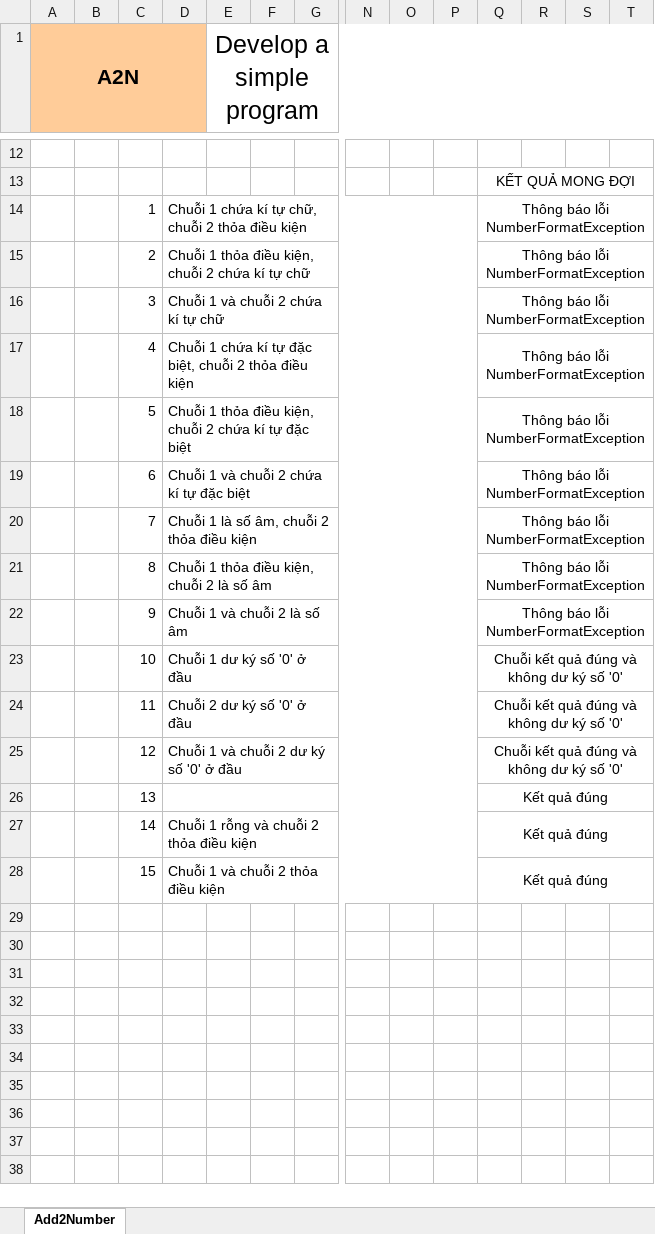
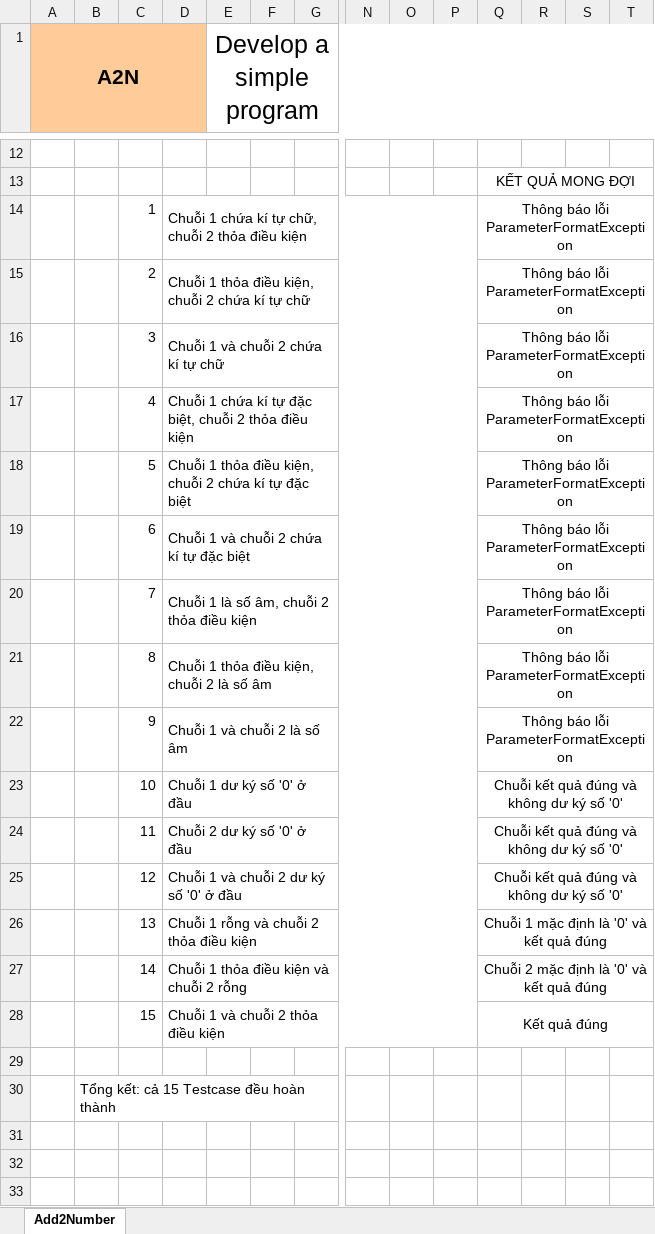
Before and after one commit to bachbonglong/MyBigNumber, an Excel workbook: BáoCáoChoKháchHàng.xlsx, sheet Add2Number, drawn as a sheet; only a part is shown, gaps mark what is left out; the shorter side is filled out with more unchanged rows; values as stored, in another font and other column widths than the file's, no borders; charts and pictures not drawn; rows hold the shown columns only; the diff names each change by its address in the sheet, - before the commit and + after, or states it on an @@ line.

Commit message:
Update BáoCáoChoKháchHàng.xlsx

```diff
--- a/BáoCáoChoKháchHàng.xlsx (sheet Add2Number)
+++ b/BáoCáoChoKháchHàng.xlsx (sheet Add2Number)
-Q14:Q22: Thông báo lỗi NumberFormatException
+Q14:Q22: Thông báo lỗi ParameterFormatException
-D26: (empty)
+D26: Chuỗi 1 rỗng và chuỗi 2 thỏa điều kiện
-Q26: Kết quả đúng
+Q26: Chuỗi 1 mặc định là '0' và kết quả đúng
-D27: Chuỗi 1 rỗng và chuỗi 2 thỏa điều kiện
+D27: Chuỗi 1 thỏa điều kiện và chuỗi 2 rỗng
-Q27: Kết quả đúng
+Q27: Chuỗi 2 mặc định là '0' và kết quả đúng
+row 29: (empty)
+row 30:  | Tổng kết: cả 15 Testcase đều hoàn thành
+row 31: (empty)
```
Also changed, not shown: charts or pictures.
